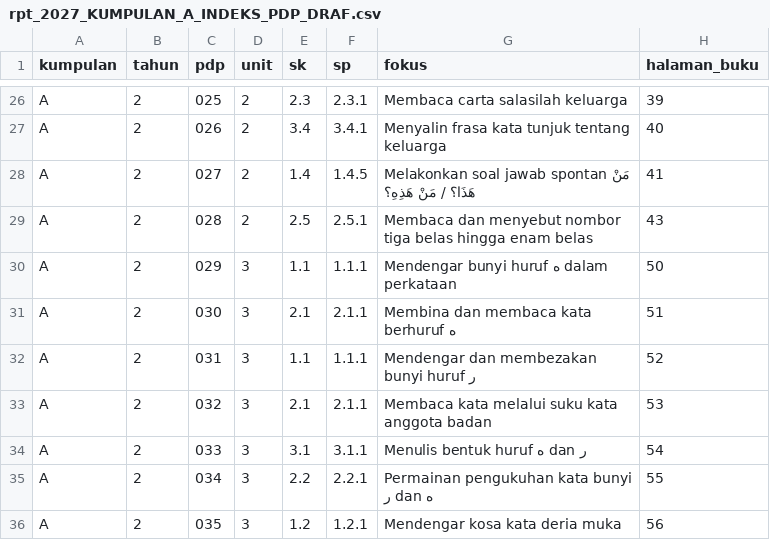
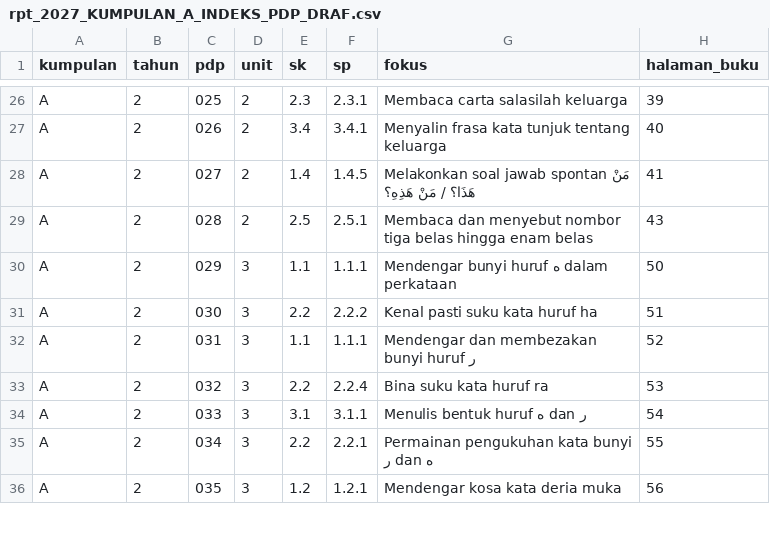
Before and after one commit to nurynayreen88/CikguLaju-AI, a CSV file: rpt_2027/bahasa_arab/rpt_2027_KUMPULAN_A_INDEKS_PDP_DRAF.csv, drawn as a sheet; only a part is shown, gaps mark what is left out; the diff names each change by its address in the sheet, - before the commit and + after, or states it on an @@ line.

Commit message:
Lengkapkan Bahasa Arab PdP 030 dan 032 serta pulihkan audit Word English

```diff
--- a/rpt_2027/bahasa_arab/rpt_2027_KUMPULAN_A_INDEKS_PDP_DRAF.csv
+++ b/rpt_2027/bahasa_arab/rpt_2027_KUMPULAN_A_INDEKS_PDP_DRAF.csv
-E31 (sk): 2.1
+E31 (sk): 2.2
-F31 (sp): 2.1.1
+F31 (sp): 2.2.2
-G31 (fokus): Membina dan membaca kata berhuruf ه
+G31 (fokus): Kenal pasti suku kata huruf ha
-E33 (sk): 2.1
+E33 (sk): 2.2
-F33 (sp): 2.1.1
+F33 (sp): 2.2.4
-G33 (fokus): Membaca kata melalui suku kata anggota badan
+G33 (fokus): Bina suku kata huruf ra
```
Also changed, not shown: rpt_2027/bahasa_arab/rpt_2027_KUMPULAN_B_INDEKS_PDP_DRAF.csv, rpt_2027/bahasa_arab/year2_unit3_pdp029_044_DRAF.csv, 13 other files.
